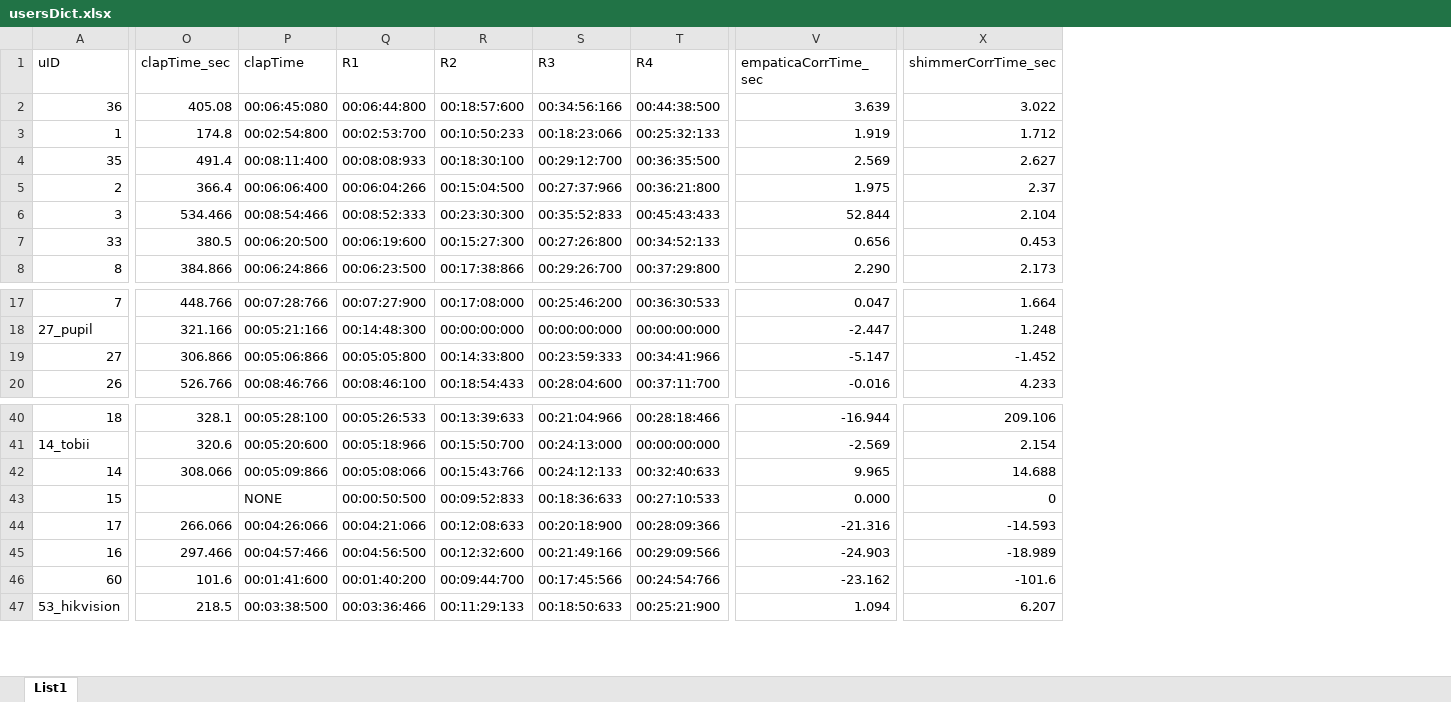
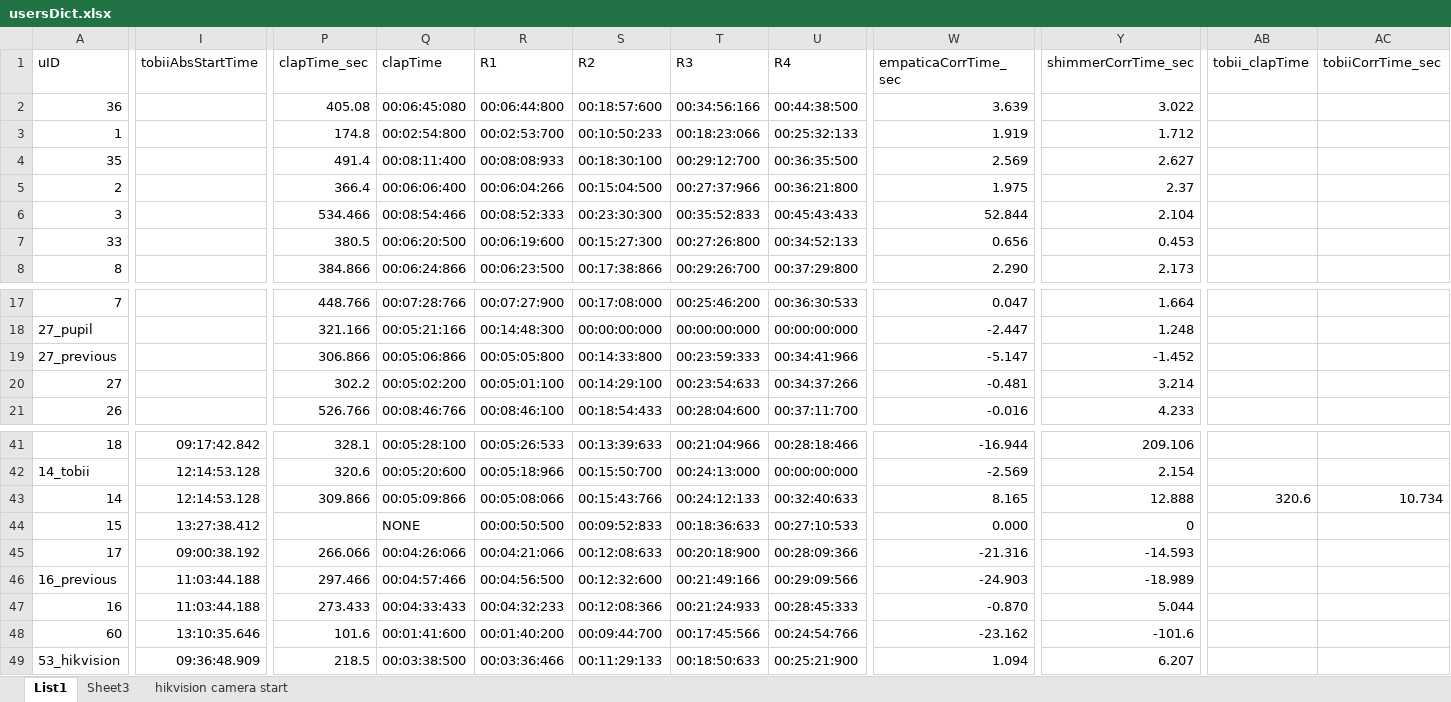
Before and after one commit to evinceng/SimplePlot_23_07_2021, an Excel workbook: Data/usersDict.xlsx, sheet List1, drawn as a sheet; only a part is shown, gaps mark what is left out; values as stored, in another font and other column widths than the file's, no borders; addresses are those after the commit; rows hold the shown columns only; the diff covers the shown part only; the diff names each change by its address in the sheet, - before the commit and + after, or states it on an @@ line.

Commit message:
tobii and pupil labs substractiontimes are added, user 14, 16, 27,32 updated the round and clap times

```diff
--- a/Data/usersDict.xlsx (sheet List1)
+++ b/Data/usersDict.xlsx (sheet List1)
+sheet tab: Sheet3
+sheet tab: hikvision camera start
+column I (tobiiAbsStartTime), rows 41-45: 09:17:42.842 | 12:14:53.128 | 12:14:53.128 | 13:27:38.412 | 09:00:38.192; rows 47-49: 11:03:44.188 | 13:10:35.646 | 09:36:48.909
+column AB (tobii_clapTime), row 43: 320.6
+column AC (tobiiCorrTime_sec), row 43: 10.734
+row 19: 27_previous |  | 306.866 | 00:05:06:866 | 00:05:05:800 | 00:14:33:800 | 00:23:59:333 | 00:34:41:966 | -5.147 | -1.452
-P20 (clapTime_sec): 306.866
+P20 (clapTime_sec): 302.2
-Q20 (clapTime): 00:05:06:866
+Q20 (clapTime): 00:05:02:200
-R20 (R1): 00:05:05:800
+R20 (R1): 00:05:01:100
-S20 (R2): 00:14:33:800
+S20 (R2): 00:14:29:100
-T20 (R3): 00:23:59:333
+T20 (R3): 00:23:54:633
-U20 (R4): 00:34:41:966
+U20 (R4): 00:34:37:266
-W20 (empaticaCorrTime_sec): -5.147
+W20 (empaticaCorrTime_sec): -0.481
-Y20 (shimmerCorrTime_sec): -1.452
+Y20 (shimmerCorrTime_sec): 3.214
-P43 (clapTime_sec): 308.066
+P43 (clapTime_sec): 309.866
-W43 (empaticaCorrTime_sec): 9.965
+W43 (empaticaCorrTime_sec): 8.165
-Y43 (shimmerCorrTime_sec): 14.688
+Y43 (shimmerCorrTime_sec): 12.888
+row 46: 16_previous | 11:03:44.188 | 297.466 | 00:04:57:466 | 00:04:56:500 | 00:12:32:600 | 00:21:49:166 | 00:29:09:566 | -24.903 | -18.989
-P47 (clapTime_sec): 297.466
+P47 (clapTime_sec): 273.433
-Q47 (clapTime): 00:04:57:466
+Q47 (clapTime): 00:04:33:433
-R47 (R1): 00:04:56:500
+R47 (R1): 00:04:32:233
-S47 (R2): 00:12:32:600
+S47 (R2): 00:12:08:366
-T47 (R3): 00:21:49:166
+T47 (R3): 00:21:24:933
-U47 (R4): 00:29:09:566
+U47 (R4): 00:28:45:333
-W47 (empaticaCorrTime_sec): -24.903
+W47 (empaticaCorrTime_sec): -0.870
-Y47 (shimmerCorrTime_sec): -18.989
+Y47 (shimmerCorrTime_sec): 5.044
```
Also changed, not shown: 2 edited cells elsewhere in this sheet, formulas that keep their value, 6 other files.
